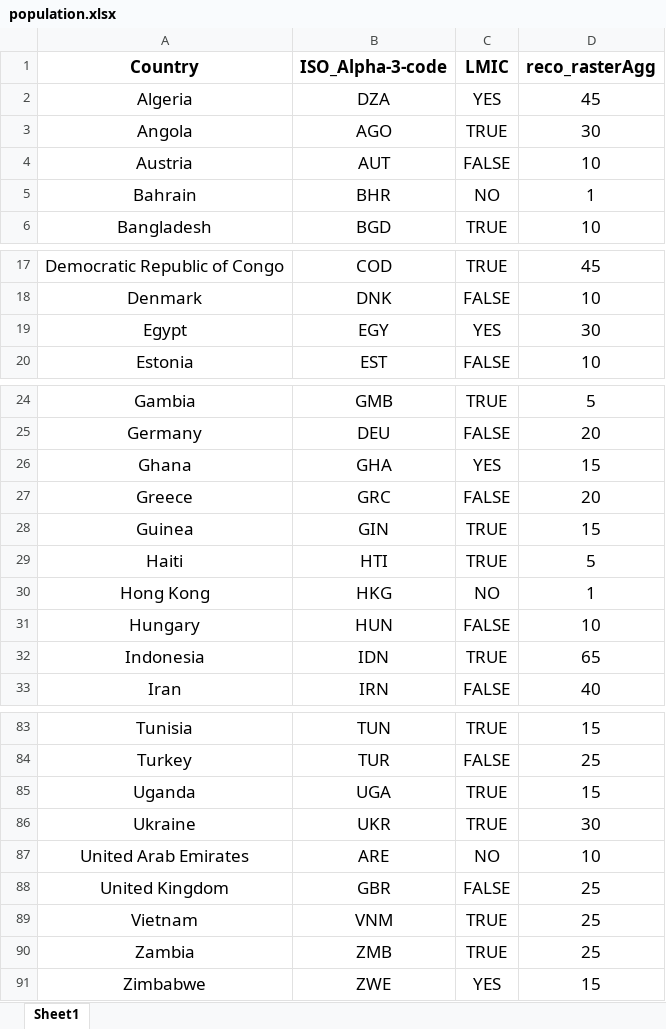
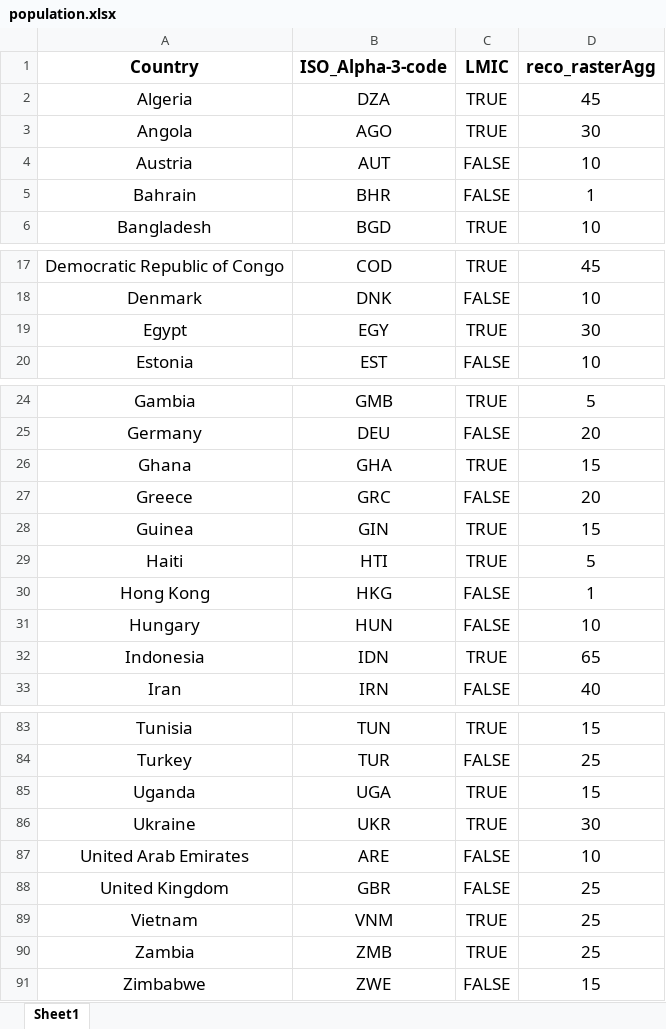
Before and after one commit to ashokkrish/spatialEpisim, an Excel workbook: misc/population.xlsx, sheet Sheet1, drawn as a sheet; only a part is shown, gaps mark what is left out; values as stored, in another font and other column widths than the file's, no borders; the diff covers the shown part only; the diff names each change by its address in the sheet, - before the commit and + after, or states it on an @@ line.

```diff
--- a/misc/population.xlsx (sheet Sheet1)
+++ b/misc/population.xlsx (sheet Sheet1)
-C2 (LMIC): YES
+C2 (LMIC): TRUE
-C5 (LMIC): NO
+C5 (LMIC): FALSE
-C19 (LMIC): YES
+C19 (LMIC): TRUE
-C26 (LMIC): YES
+C26 (LMIC): TRUE
-C30 (LMIC): NO
+C30 (LMIC): FALSE
-C87 (LMIC): NO
+C87 (LMIC): FALSE
-C91 (LMIC): YES
+C91 (LMIC): FALSE
```
Also changed, not shown: 2 edited cells elsewhere in this sheet.
